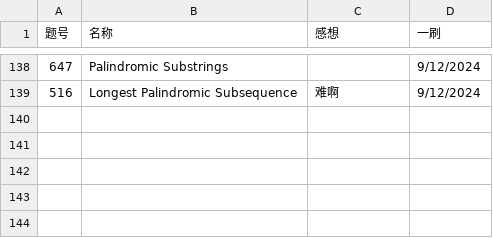
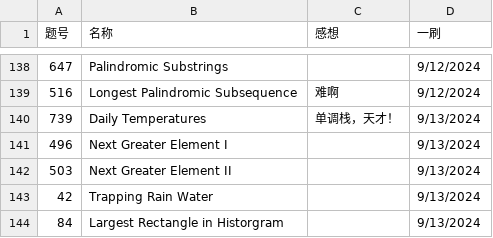
Before and after one commit to Myrrolinz/LeetCode-Record, a CSV file: record.csv, drawn as a sheet; only a part is shown, gaps mark what is left out; the diff names each change by its address in the sheet, - before the commit and + after, or states it on an @@ line.

```diff
--- a/record.csv
+++ b/record.csv
+row 140: 739 | Daily Temperatures | 单调栈，天才！ | 9/13/2024
+row 141: 496 | Next Greater Element I |  | 9/13/2024
+row 142: 503 | Next Greater Element II |  | 9/13/2024
+row 143: 42 | Trapping Rain Water |  | 9/13/2024
+row 144: 84 | Largest Rectangle in Historgram |  | 9/13/2024
```
Also changed, not shown: 5 other files.
